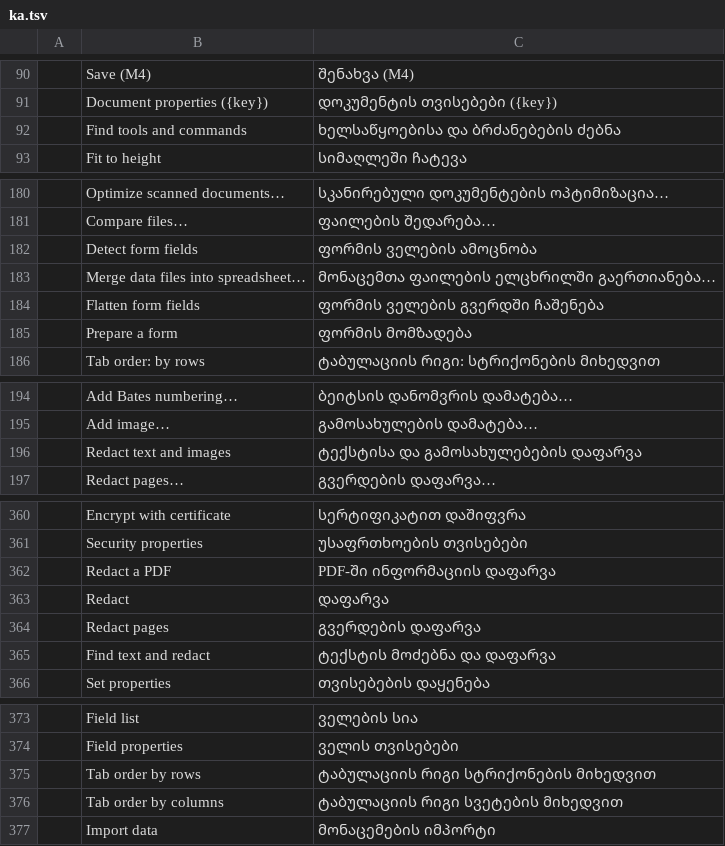
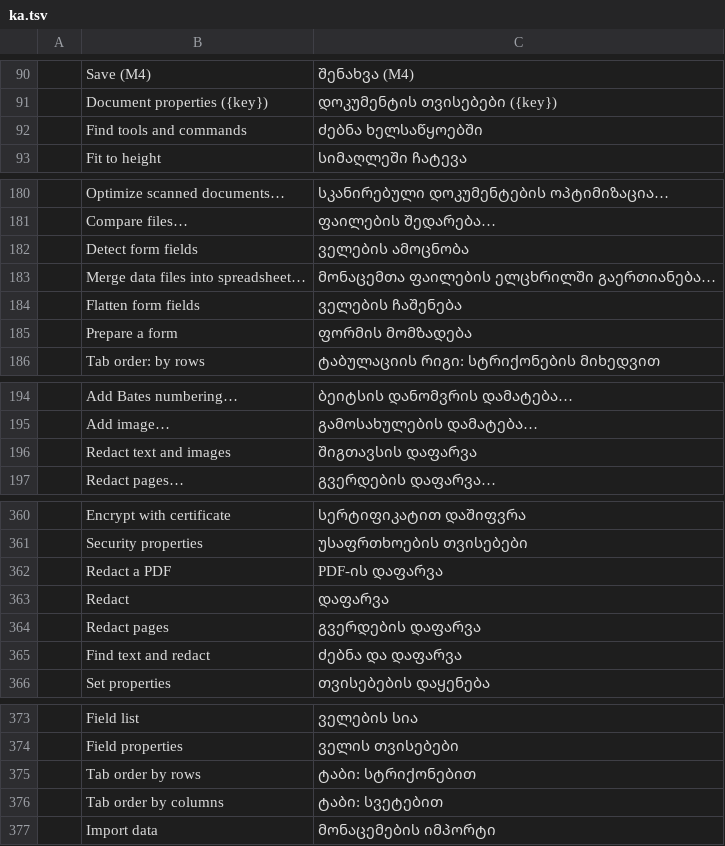
Before and after one commit to devius/pdfcraft, a TSV file: crates/ui-egui/src/i18n/ka.tsv, drawn as a sheet; only a part is shown, gaps mark what is left out; the diff covers the shown part only.

```diff
--- a/crates/ui-egui/src/i18n/ka.tsv
+++ b/crates/ui-egui/src/i18n/ka.tsv
@@ -91,3 +91,3 @@
 	Document properties ({key})	დოკუმენტის თვისებები ({key})
-	Find tools and commands	ხელსაწყოებისა და ბრძანებების ძებნა
+	Find tools and commands	ძებნა ხელსაწყოებში
 	Fit to height	სიმაღლეში ჩატევა
@@ -181,5 +181,5 @@
 	Compare files…	ფაილების შედარება…
-	Detect form fields	ფორმის ველების ამოცნობა
+	Detect form fields	ველების ამოცნობა
 	Merge data files into spreadsheet…	მონაცემთა ფაილების ელცხრილში გაერთიანება…
-	Flatten form fields	ფორმის ველების გვერდში ჩაშენება
+	Flatten form fields	ველების ჩაშენება
 	Prepare a form	ფორმის მომზადება
@@ -195,3 +195,3 @@
 	Add image…	გამოსახულების დამატება…
-	Redact text and images	ტექსტისა და გამოსახულებების დაფარვა
+	Redact text and images	შიგთავსის დაფარვა
 	Redact pages…	გვერდების დაფარვა…
@@ -361,6 +361,6 @@
 	Security properties	უსაფრთხოების თვისებები
-	Redact a PDF	PDF-ში ინფორმაციის დაფარვა
+	Redact a PDF	PDF-ის დაფარვა
 	Redact	დაფარვა
 	Redact pages	გვერდების დაფარვა
-	Find text and redact	ტექსტის მოძებნა და დაფარვა
+	Find text and redact	ძებნა და დაფარვა
 	Set properties	თვისებების დაყენება
@@ -374,4 +374,4 @@
 	Field properties	ველის თვისებები
-	Tab order by rows	ტაბულაციის რიგი სტრიქონების მიხედვით
-	Tab order by columns	ტაბულაციის რიგი სვეტების მიხედვით
+	Tab order by rows	ტაბი: სტრიქონებით
+	Tab order by columns	ტაბი: სვეტებით
 	Import data	მონაცემების იმპორტი
```
Also changed, not shown: 8 edited cells elsewhere in this file.
